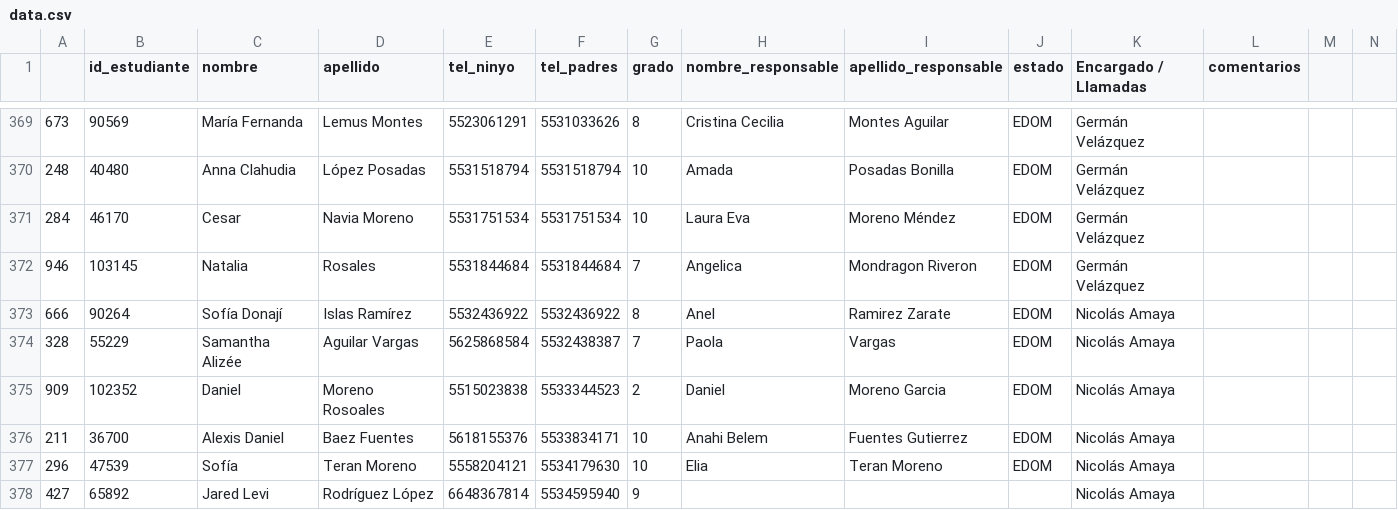
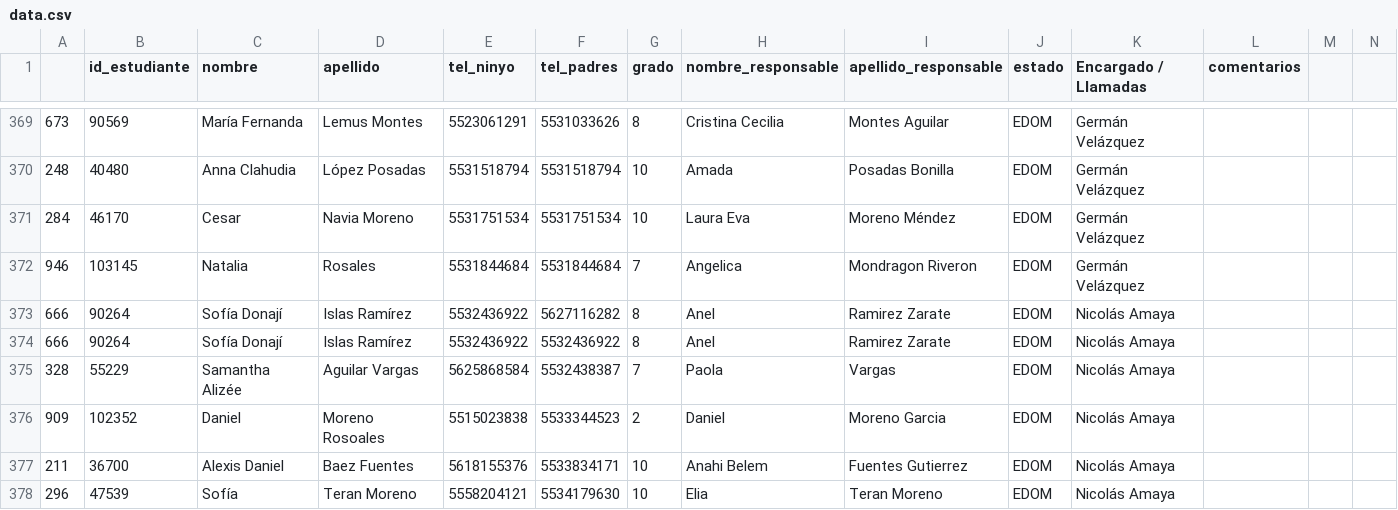
Before and after one commit to nasa14119/script-messages, a CSV file: data.csv, drawn as a sheet; only a part is shown, gaps mark what is left out; the shorter side is filled out with more unchanged rows.

```diff
--- a/data.csv
+++ b/data.csv
@@ -372,2 +372,3 @@
 946,103145,Natalia,Rosales,5531844684,5531844684,7,Angelica,Mondragon  Riveron,EDOM,Germán Velázquez,,,
+666,90264,Sofía Donají,Islas Ramírez,5532436922,5627116282,8,Anel,Ramirez Zarate,EDOM,Nicolás Amaya,,,
 666,90264,Sofía Donají,Islas Ramírez,5532436922,5532436922,8,Anel,Ramirez Zarate,EDOM,Nicolás Amaya,,,
```
Also changed, not shown: 6 other files.
